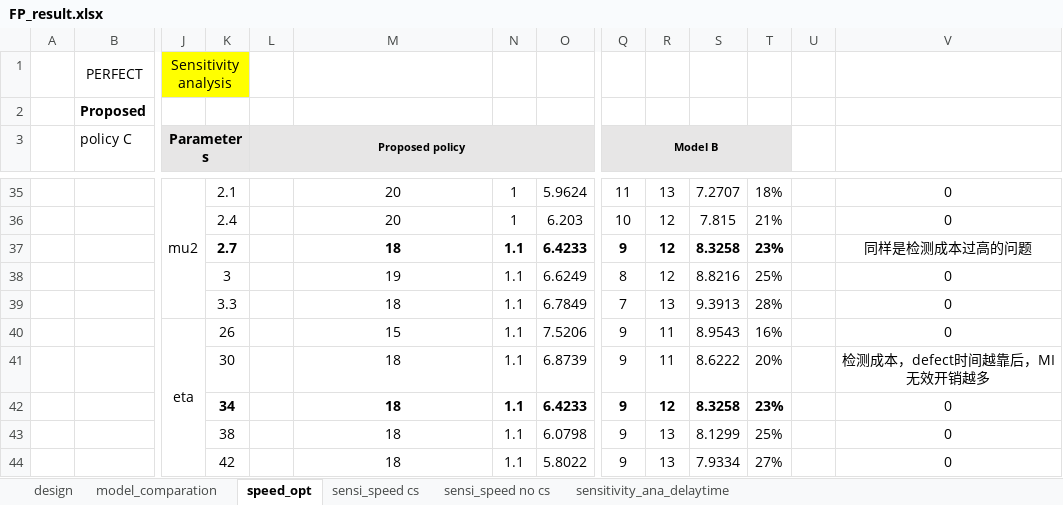
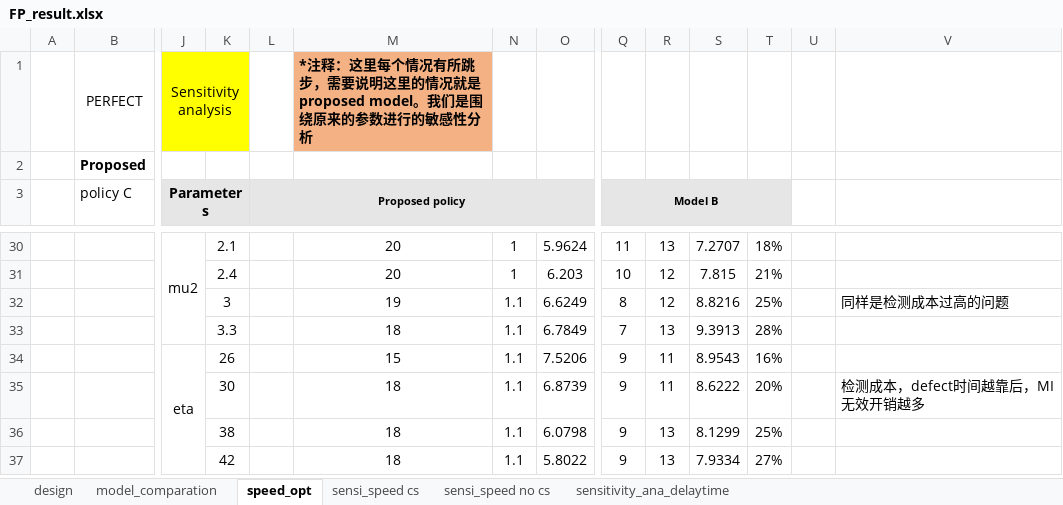
Before and after one commit to billy480/multi-layer_inspection, an Excel workbook: FP_result.xlsx, sheet speed_opt, drawn as a sheet; only a part is shown, gaps mark what is left out; values as stored, in another font and other column widths than the file's, no borders; removed rows and columns are numbered as before the commit, all else as after; rows hold the shown columns only; the diff covers the shown part only; the diff names each change by its address in the sheet, - before the commit and + after, or states it on an @@ line.

```diff
--- a/FP_result.xlsx (sheet speed_opt)
+++ b/FP_result.xlsx (sheet speed_opt)
-M1: (empty)
+M1: *注释：这里每个情况有所跳步，需要说明这里的情况就是proposed model。我们是围绕原来的参数进行的敏感性分析
-M1 fill: none
+M1 fill: #F4B183
-V30:V31: 0
+V30:V31: (empty)
-row 37:  |  |  | 2.7 |  | 18 | 1.1 | 6.4233 | 9 | 12 | 8.3258 | 23% |  | 同样是检测成本过高的问题
-V32: 0
+V32: 同样是检测成本过高的问题
-V32 alignment: center
+V32 alignment: left
-V33:V34: 0
+V33:V34: (empty)
-V35 alignment: center
+V35 alignment: left
-row 42:  |  |  | 34 |  | 18 | 1.1 | 6.4233 | 9 | 12 | 8.3258 | 23% |  | 0
-V36:V37: 0
+V36:V37: (empty)
```
Also changed, not shown: 5 removed rows, 20 edited cells and cell formats elsewhere in this sheet, formulas that keep their value.
